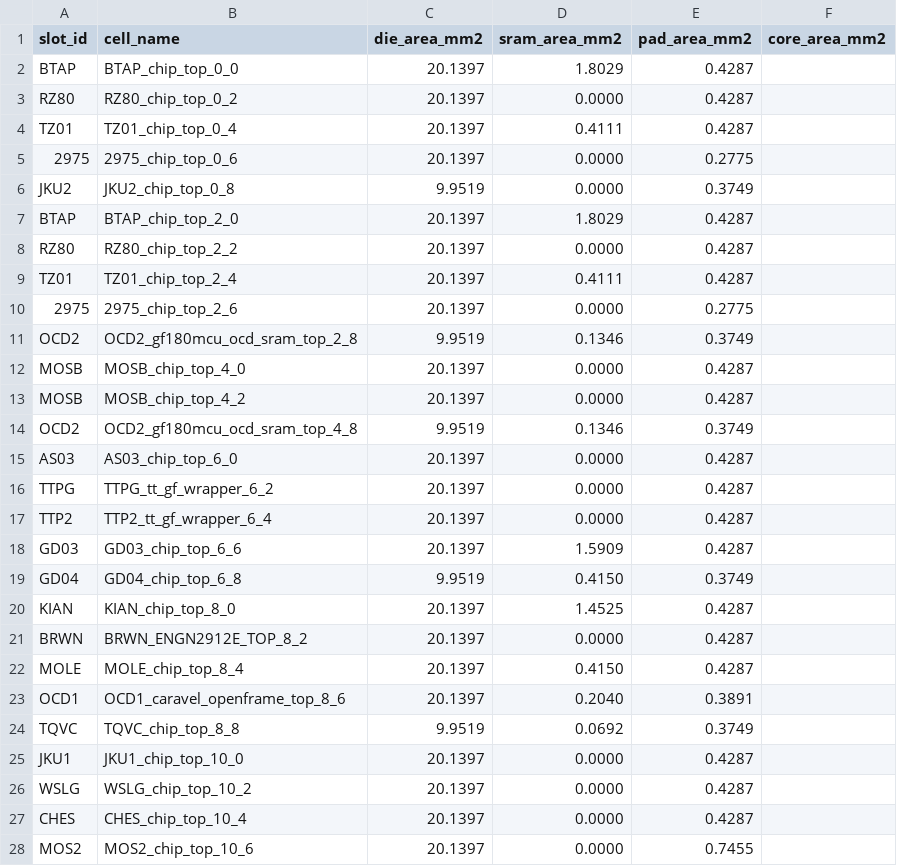
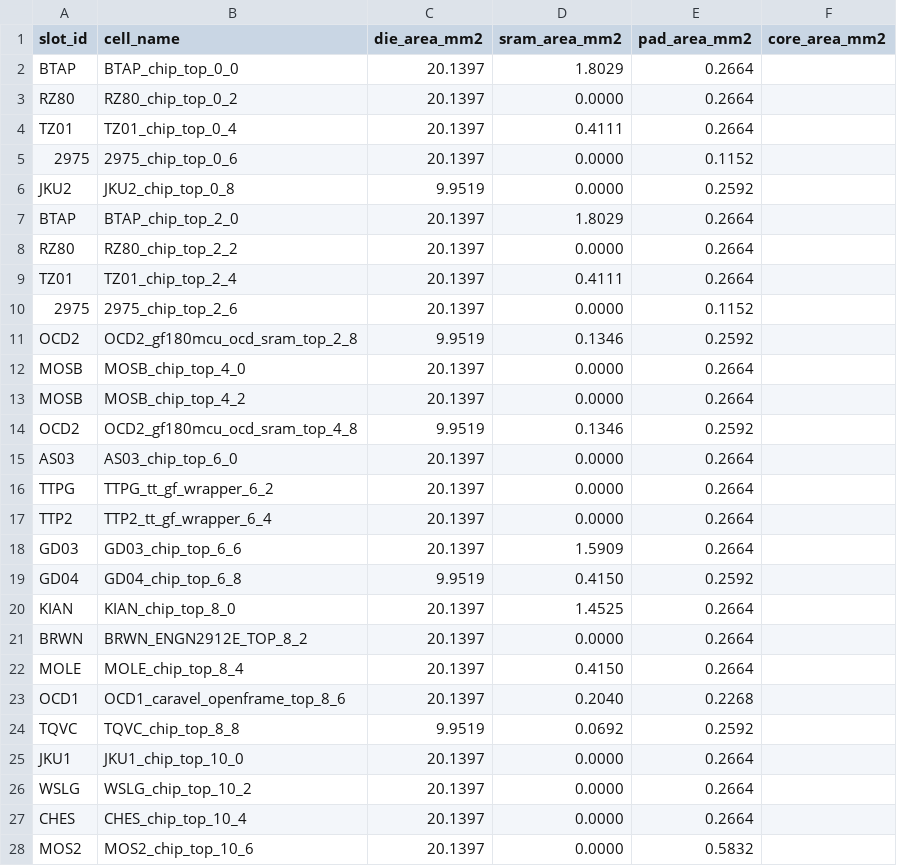
Before and after one commit to wafer-space/ws-run1, a CSV file: reticle_analysis_slot_areas.csv, drawn as a sheet; only a part is shown; the diff covers the shown part only.

```diff
--- a/reticle_analysis_slot_areas.csv
+++ b/reticle_analysis_slot_areas.csv
@@ -1,28 +1,28 @@
 slot_id,cell_name,die_area_mm2,sram_area_mm2,pad_area_mm2,core_area_mm2
-BTAP,BTAP_chip_top_0_0,20.1397,1.8029,0.4287,
-RZ80,RZ80_chip_top_0_2,20.1397,0.0000,0.4287,
-TZ01,TZ01_chip_top_0_4,20.1397,0.4111,0.4287,
-2975,2975_chip_top_0_6,20.1397,0.0000,0.2775,
-JKU2,JKU2_chip_top_0_8,9.9519,0.0000,0.3749,
-BTAP,BTAP_chip_top_2_0,20.1397,1.8029,0.4287,
-RZ80,RZ80_chip_top_2_2,20.1397,0.0000,0.4287,
-TZ01,TZ01_chip_top_2_4,20.1397,0.4111,0.4287,
-2975,2975_chip_top_2_6,20.1397,0.0000,0.2775,
-OCD2,OCD2_gf180mcu_ocd_sram_top_2_8,9.9519,0.1346,0.3749,
-MOSB,MOSB_chip_top_4_0,20.1397,0.0000,0.4287,
-MOSB,MOSB_chip_top_4_2,20.1397,0.0000,0.4287,
-OCD2,OCD2_gf180mcu_ocd_sram_top_4_8,9.9519,0.1346,0.3749,
-AS03,AS03_chip_top_6_0,20.1397,0.0000,0.4287,
-TTPG,TTPG_tt_gf_wrapper_6_2,20.1397,0.0000,0.4287,
-TTP2,TTP2_tt_gf_wrapper_6_4,20.1397,0.0000,0.4287,
-GD03,GD03_chip_top_6_6,20.1397,1.5909,0.4287,
-GD04,GD04_chip_top_6_8,9.9519,0.4150,0.3749,
-KIAN,KIAN_chip_top_8_0,20.1397,1.4525,0.4287,
-BRWN,BRWN_ENGN2912E_TOP_8_2,20.1397,0.0000,0.4287,
-MOLE,MOLE_chip_top_8_4,20.1397,0.4150,0.4287,
-OCD1,OCD1_caravel_openframe_top_8_6,20.1397,0.2040,0.3891,
-TQVC,TQVC_chip_top_8_8,9.9519,0.0692,0.3749,
-JKU1,JKU1_chip_top_10_0,20.1397,0.0000,0.4287,
-WSLG,WSLG_chip_top_10_2,20.1397,0.0000,0.4287,
-CHES,CHES_chip_top_10_4,20.1397,0.0000,0.4287,
-MOS2,MOS2_chip_top_10_6,20.1397,0.0000,0.7455,
+BTAP,BTAP_chip_top_0_0,20.1397,1.8029,0.2664,
+RZ80,RZ80_chip_top_0_2,20.1397,0.0000,0.2664,
+TZ01,TZ01_chip_top_0_4,20.1397,0.4111,0.2664,
+2975,2975_chip_top_0_6,20.1397,0.0000,0.1152,
+JKU2,JKU2_chip_top_0_8,9.9519,0.0000,0.2592,
+BTAP,BTAP_chip_top_2_0,20.1397,1.8029,0.2664,
+RZ80,RZ80_chip_top_2_2,20.1397,0.0000,0.2664,
+TZ01,TZ01_chip_top_2_4,20.1397,0.4111,0.2664,
+2975,2975_chip_top_2_6,20.1397,0.0000,0.1152,
+OCD2,OCD2_gf180mcu_ocd_sram_top_2_8,9.9519,0.1346,0.2592,
+MOSB,MOSB_chip_top_4_0,20.1397,0.0000,0.2664,
+MOSB,MOSB_chip_top_4_2,20.1397,0.0000,0.2664,
+OCD2,OCD2_gf180mcu_ocd_sram_top_4_8,9.9519,0.1346,0.2592,
+AS03,AS03_chip_top_6_0,20.1397,0.0000,0.2664,
+TTPG,TTPG_tt_gf_wrapper_6_2,20.1397,0.0000,0.2664,
+TTP2,TTP2_tt_gf_wrapper_6_4,20.1397,0.0000,0.2664,
+GD03,GD03_chip_top_6_6,20.1397,1.5909,0.2664,
+GD04,GD04_chip_top_6_8,9.9519,0.4150,0.2592,
+KIAN,KIAN_chip_top_8_0,20.1397,1.4525,0.2664,
+BRWN,BRWN_ENGN2912E_TOP_8_2,20.1397,0.0000,0.2664,
+MOLE,MOLE_chip_top_8_4,20.1397,0.4150,0.2664,
+OCD1,OCD1_caravel_openframe_top_8_6,20.1397,0.2040,0.2268,
+TQVC,TQVC_chip_top_8_8,9.9519,0.0692,0.2592,
+JKU1,JKU1_chip_top_10_0,20.1397,0.0000,0.2664,
+WSLG,WSLG_chip_top_10_2,20.1397,0.0000,0.2664,
+CHES,CHES_chip_top_10_4,20.1397,0.0000,0.2664,
+MOS2,MOS2_chip_top_10_6,20.1397,0.0000,0.5832,
```
Also changed, not shown: 11 edited cells elsewhere in this file, reticle_analysis.csv, reticle_analysis_library.csv, 1 other file.
